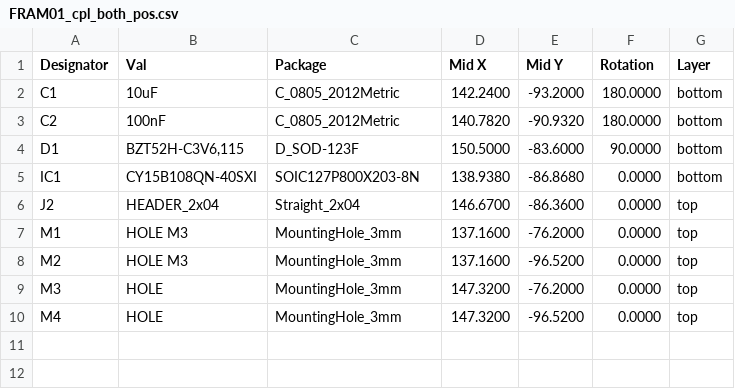
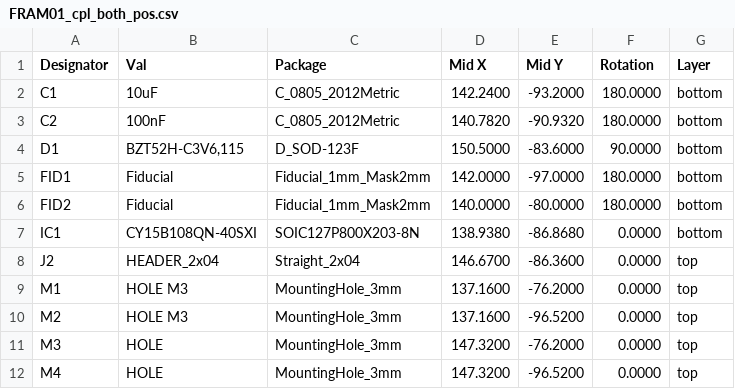
Before and after one commit to mlab-modules/FRAM01, a CSV file: hw/cam_profi/assembly/PnP/FRAM01_cpl_both_pos.csv, drawn as a sheet; the diff names each change by its address in the sheet, - before the commit and + after, or states it on an @@ line.

```diff
--- a/hw/cam_profi/assembly/PnP/FRAM01_cpl_both_pos.csv
+++ b/hw/cam_profi/assembly/PnP/FRAM01_cpl_both_pos.csv
+row 5: FID1 | Fiducial | Fiducial_1mm_Mask2mm | 142.0000 | -97.0000 | 180.0000 | bottom
+row 6: FID2 | Fiducial | Fiducial_1mm_Mask2mm | 140.0000 | -80.0000 | 180.0000 | bottom
```
Also changed, not shown: hw/cam_profi/assembly/gerbers/PnP/FRAM01_cpl_bottom_pos.csv, 32 other files.
